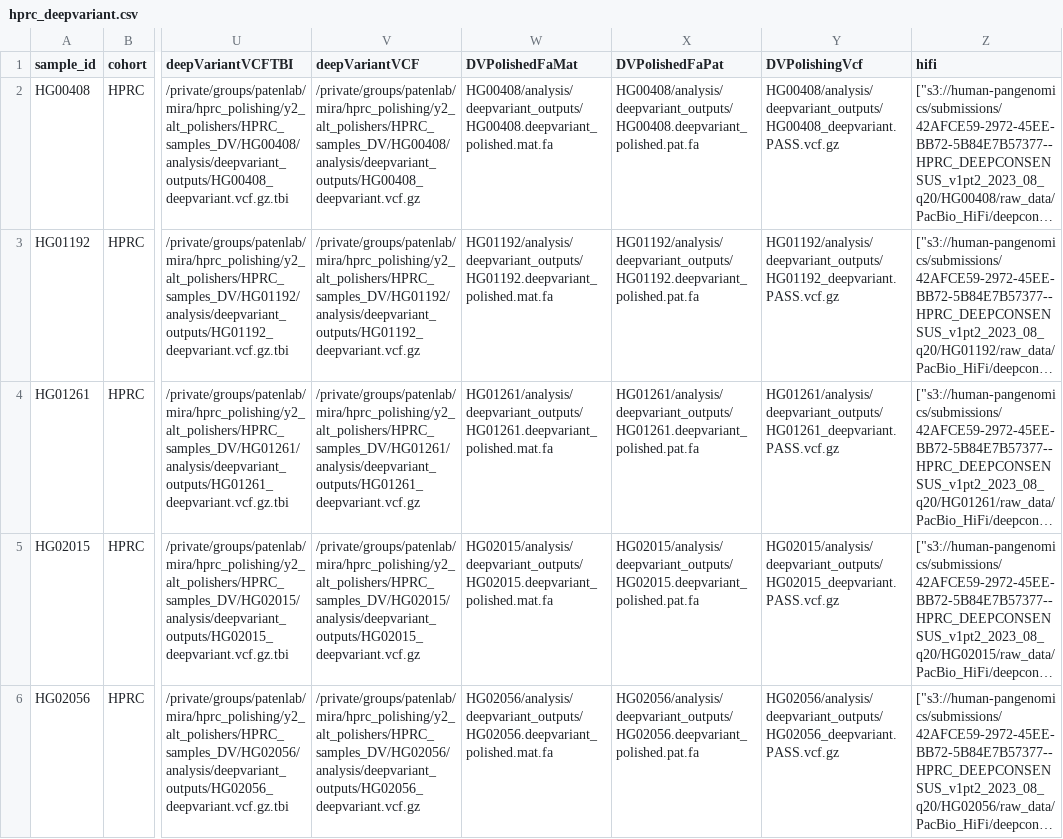
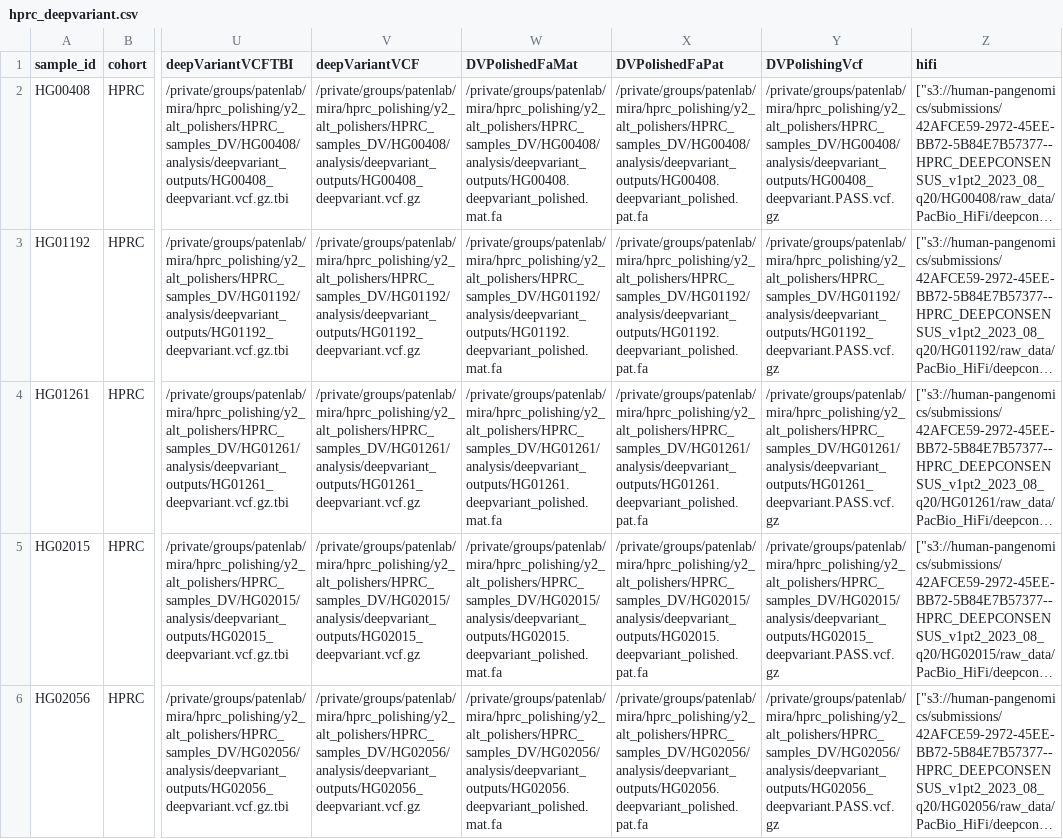
Before and after one commit to miramastoras/phoenix_batch_submissions, a CSV file: polishing/hprc_polishing_QC/hprc_dv_polishing/hprc_deepvariant.csv, drawn as a sheet; only a part is shown, gaps mark what is left out; long unchanged cells end in …; the diff covers the shown part only; the diff names each change by its address in the sheet, - before the commit and + after, or states it on an @@ line.

```diff
--- a/polishing/hprc_polishing_QC/hprc_dv_polishing/hprc_deepvariant.csv
+++ b/polishing/hprc_polishing_QC/hprc_dv_polishing/hprc_deepvariant.csv
-W2 (DVPolishedFaMat): HG00408/analysis/deepvariant_outputs/HG00408.deepvariant_polished.mat.fa
+W2 (DVPolishedFaMat): /private/groups/patenlab/mira/hprc_polishing/y2_alt_polishers/HPRC_samples_DV/HG00408/analysis/deepvariant_outputs/HG00408.deepvariant_polished.mat.fa
-X2 (DVPolishedFaPat): HG00408/analysis/deepvariant_outputs/HG00408.deepvariant_polished.pat.fa
+X2 (DVPolishedFaPat): /private/groups/patenlab/mira/hprc_polishing/y2_alt_polishers/HPRC_samples_DV/HG00408/analysis/deepvariant_outputs/HG00408.deepvariant_polished.pat.fa
-Y2 (DVPolishingVcf): HG00408/analysis/deepvariant_outputs/HG00408_deepvariant.PASS.vcf.gz
+Y2 (DVPolishingVcf): /private/groups/patenlab/mira/hprc_polishing/y2_alt_polishers/HPRC_samples_DV/HG00408/analysis/deepvariant_outputs/HG00408_deepvariant.PASS.vcf.gz
-W3 (DVPolishedFaMat): HG01192/analysis/deepvariant_outputs/HG01192.deepvariant_polished.mat.fa
+W3 (DVPolishedFaMat): /private/groups/patenlab/mira/hprc_polishing/y2_alt_polishers/HPRC_samples_DV/HG01192/analysis/deepvariant_outputs/HG01192.deepvariant_polished.mat.fa
-X3 (DVPolishedFaPat): HG01192/analysis/deepvariant_outputs/HG01192.deepvariant_polished.pat.fa
+X3 (DVPolishedFaPat): /private/groups/patenlab/mira/hprc_polishing/y2_alt_polishers/HPRC_samples_DV/HG01192/analysis/deepvariant_outputs/HG01192.deepvariant_polished.pat.fa
-Y3 (DVPolishingVcf): HG01192/analysis/deepvariant_outputs/HG01192_deepvariant.PASS.vcf.gz
+Y3 (DVPolishingVcf): /private/groups/patenlab/mira/hprc_polishing/y2_alt_polishers/HPRC_samples_DV/HG01192/analysis/deepvariant_outputs/HG01192_deepvariant.PASS.vcf.gz
-W4 (DVPolishedFaMat): HG01261/analysis/deepvariant_outputs/HG01261.deepvariant_polished.mat.fa
+W4 (DVPolishedFaMat): /private/groups/patenlab/mira/hprc_polishing/y2_alt_polishers/HPRC_samples_DV/HG01261/analysis/deepvariant_outputs/HG01261.deepvariant_polished.mat.fa
-X4 (DVPolishedFaPat): HG01261/analysis/deepvariant_outputs/HG01261.deepvariant_polished.pat.fa
+X4 (DVPolishedFaPat): /private/groups/patenlab/mira/hprc_polishing/y2_alt_polishers/HPRC_samples_DV/HG01261/analysis/deepvariant_outputs/HG01261.deepvariant_polished.pat.fa
-Y4 (DVPolishingVcf): HG01261/analysis/deepvariant_outputs/HG01261_deepvariant.PASS.vcf.gz
+Y4 (DVPolishingVcf): /private/groups/patenlab/mira/hprc_polishing/y2_alt_polishers/HPRC_samples_DV/HG01261/analysis/deepvariant_outputs/HG01261_deepvariant.PASS.vcf.gz
-W5 (DVPolishedFaMat): HG02015/analysis/deepvariant_outputs/HG02015.deepvariant_polished.mat.fa
+W5 (DVPolishedFaMat): /private/groups/patenlab/mira/hprc_polishing/y2_alt_polishers/HPRC_samples_DV/HG02015/analysis/deepvariant_outputs/HG02015.deepvariant_polished.mat.fa
-X5 (DVPolishedFaPat): HG02015/analysis/deepvariant_outputs/HG02015.deepvariant_polished.pat.fa
+X5 (DVPolishedFaPat): /private/groups/patenlab/mira/hprc_polishing/y2_alt_polishers/HPRC_samples_DV/HG02015/analysis/deepvariant_outputs/HG02015.deepvariant_polished.pat.fa
-Y5 (DVPolishingVcf): HG02015/analysis/deepvariant_outputs/HG02015_deepvariant.PASS.vcf.gz
+Y5 (DVPolishingVcf): /private/groups/patenlab/mira/hprc_polishing/y2_alt_polishers/HPRC_samples_DV/HG02015/analysis/deepvariant_outputs/HG02015_deepvariant.PASS.vcf.gz
-W6 (DVPolishedFaMat): HG02056/analysis/deepvariant_outputs/HG02056.deepvariant_polished.mat.fa
+W6 (DVPolishedFaMat): /private/groups/patenlab/mira/hprc_polishing/y2_alt_polishers/HPRC_samples_DV/HG02056/analysis/deepvariant_outputs/HG02056.deepvariant_polished.mat.fa
-X6 (DVPolishedFaPat): HG02056/analysis/deepvariant_outputs/HG02056.deepvariant_polished.pat.fa
+X6 (DVPolishedFaPat): /private/groups/patenlab/mira/hprc_polishing/y2_alt_polishers/HPRC_samples_DV/HG02056/analysis/deepvariant_outputs/HG02056.deepvariant_polished.pat.fa
-Y6 (DVPolishingVcf): HG02056/analysis/deepvariant_outputs/HG02056_deepvariant.PASS.vcf.gz
+Y6 (DVPolishingVcf): /private/groups/patenlab/mira/hprc_polishing/y2_alt_polishers/HPRC_samples_DV/HG02056/analysis/deepvariant_outputs/HG02056_deepvariant.PASS.vcf.gz
```
Also changed, not shown: 15 edited cells elsewhere in this file, 11 other files.
